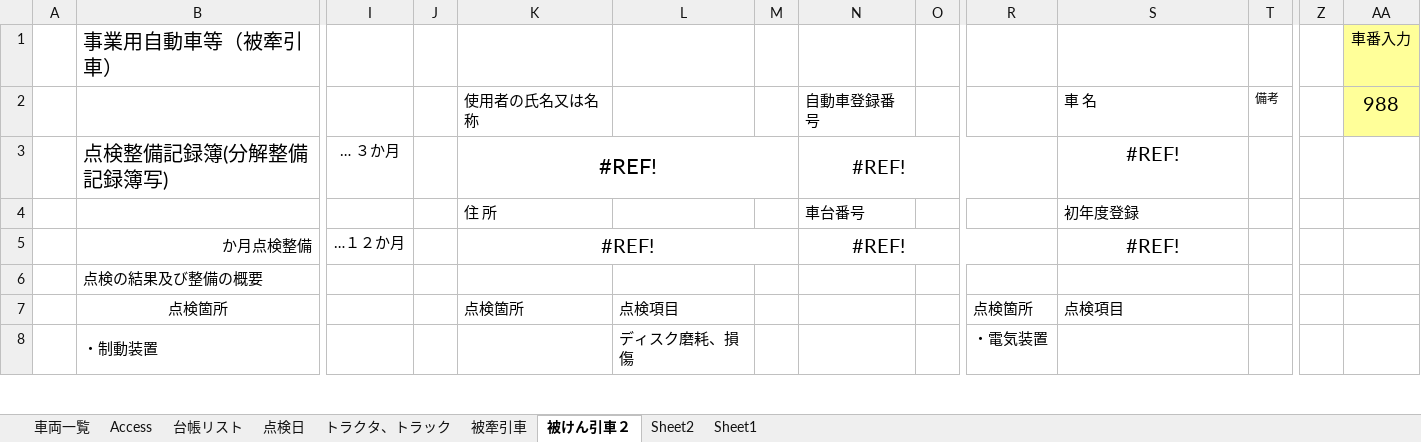
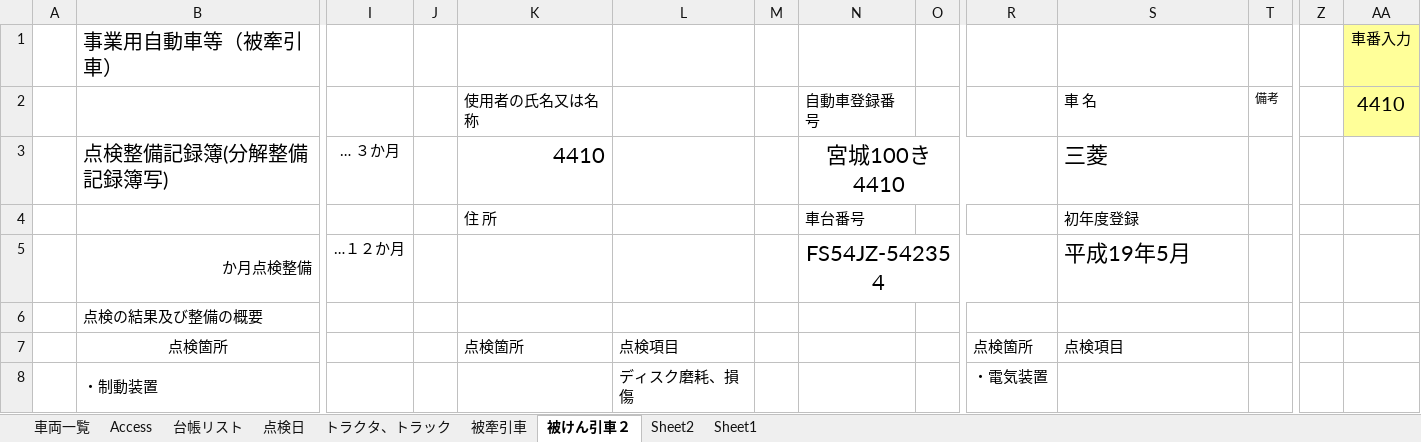
Before and after one commit to c-choi/Project, an Excel workbook: 1. Master/ワイズ・セブンマスタファイル.xlsm, sheet 被けん引車２, drawn as a sheet; only a part is shown, gaps mark what is left out; values as stored, in another font and other column widths than the file's, no borders; removed rows and columns are numbered as before the commit, all else as after; rows hold the shown columns only; the diff names each change by its address in the sheet, - before the commit and + after, or states it on an @@ line.

```diff
--- a/1. Master/ワイズ・セブンマスタファイル.xlsm (sheet 被けん引車２)
+++ b/1. Master/ワイズ・セブンマスタファイル.xlsm (sheet 被けん引車２)
-AA2: 988
+AA2: 4410
-row 3:  | 点検整備記録簿(分解整備記録簿写) | … ３か月 |  | #REF! |  |  | #REF! |  |  | #REF!
+row 3:  | 点検整備記録簿(分解整備記録簿写) | … ３か月 |  | 4410 |  |  | 宮城100き4410 |  |  | 三菱
-K5: #REF!
+K5: (empty)
-K5:M5 merged
-N5: #REF!
+N5: FS54JZ-542354
@@ N5 text size: larger @@
-S5: #REF!
+S5: 平成19年5月
@@ S5 text size: larger, alignment: center → left @@
```
Also changed, not shown: sheet 被牽引車, sheet トラクタ、トラック, sheet 車両一覧, formulas that keep their value.
